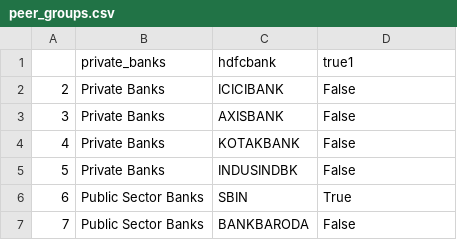
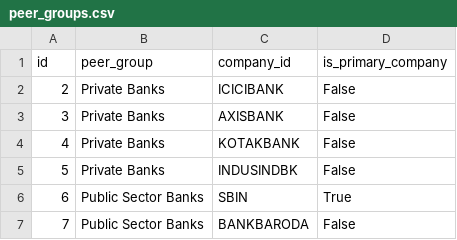
Before and after one commit to vinay-271/nifty-100-financial-intelligence-platform, a CSV file: data/cleaned/peer_groups.csv, drawn as a sheet; only a part is shown.

```diff
--- a/data/cleaned/peer_groups.csv
+++ b/data/cleaned/peer_groups.csv
@@ -1,2 +1,2 @@
-,private_banks,hdfcbank,true1
+id,peer_group,company_id,is_primary_company
 2,Private Banks,ICICIBANK,False
```
Also changed, not shown: data/cleaned/financial_ratios.csv, data/cleaned/market_cap.csv, 14 other files.
